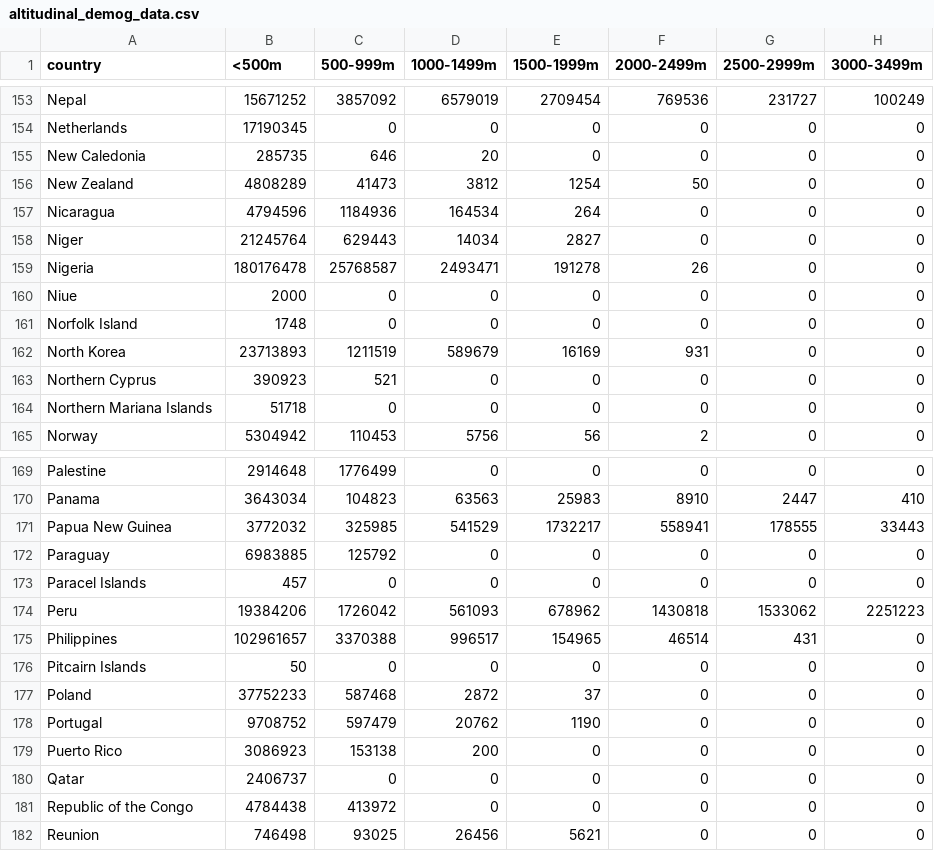
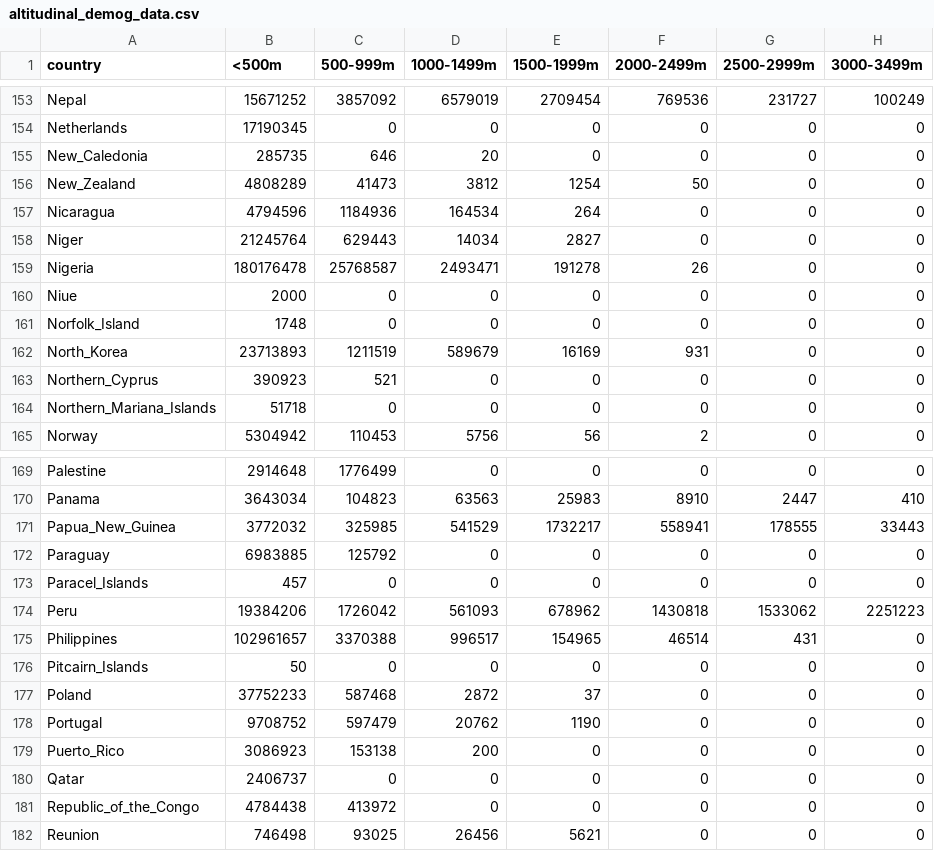
Before and after one commit to biomac-lab/movi, a CSV file: data/altitudinal_demog_data.csv, drawn as a sheet; only a part is shown, gaps mark what is left out; the diff covers the shown part only; the diff names each change by its address in the sheet, - before the commit and + after, or states it on an @@ line.

```diff
--- a/data/altitudinal_demog_data.csv
+++ b/data/altitudinal_demog_data.csv
-A155 (country): New Caledonia
+A155 (country): New_Caledonia
-A156 (country): New Zealand
+A156 (country): New_Zealand
-A161 (country): Norfolk Island
+A161 (country): Norfolk_Island
-A162 (country): North Korea
+A162 (country): North_Korea
-A163 (country): Northern Cyprus
+A163 (country): Northern_Cyprus
-A164 (country): Northern Mariana Islands
+A164 (country): Northern_Mariana_Islands
-A171 (country): Papua New Guinea
+A171 (country): Papua_New_Guinea
-A173 (country): Paracel Islands
+A173 (country): Paracel_Islands
-A176 (country): Pitcairn Islands
+A176 (country): Pitcairn_Islands
-A179 (country): Puerto Rico
+A179 (country): Puerto_Rico
-A181 (country): Republic of the Congo
+A181 (country): Republic_of_the_Congo
```
Also changed, not shown: 27 edited cells elsewhere in this file.
